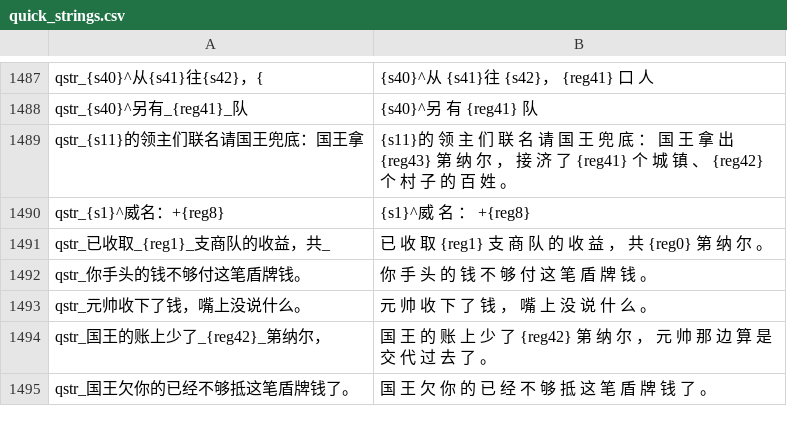
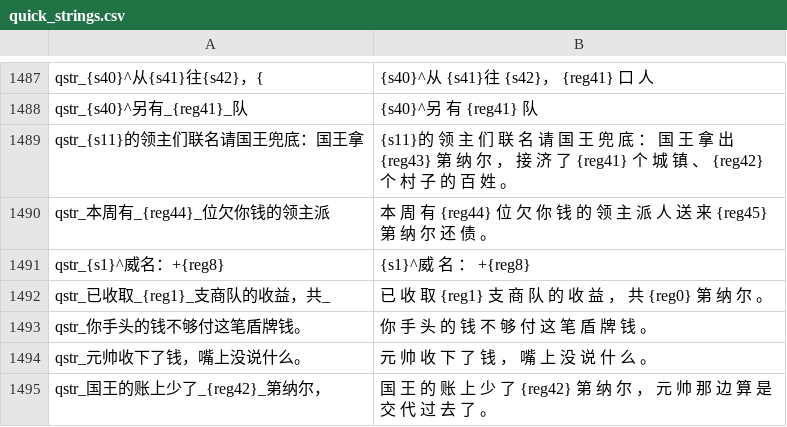
Before and after one commit to Augdgasjkh354-lang/ok, a CSV file: localization/cns/quick_strings.csv, drawn as a sheet; only a part is shown, gaps mark what is left out; the shorter side is filled out with more unchanged rows; the diff names each change by its address in the sheet, - before the commit and + after, or states it on an @@ line.

```diff
--- a/localization/cns/quick_strings.csv
+++ b/localization/cns/quick_strings.csv
+row 1490: qstr_本周有_{reg44}_位欠你钱的领主派 | 本 周 有 {reg44} 位 欠 你 钱 的 领 主 派 人 送 来 {reg45} 第 纳 尔 还 债 。
```
Also changed, not shown: localization/cn_s/quick_strings.csv, 19 other files.
